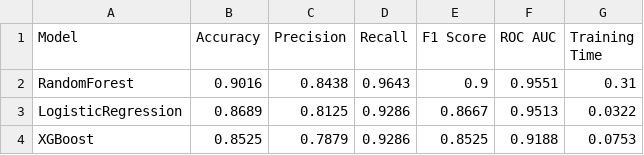
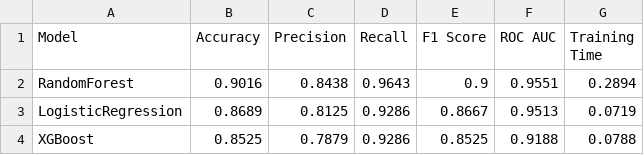
Before and after one commit to 2024ac05924/HariMLOpsAssgn1, a CSV file: models/model_results.csv, drawn as a sheet.

```diff
--- a/models/model_results.csv
+++ b/models/model_results.csv
@@ -1,4 +1,4 @@
 Model,Accuracy,Precision,Recall,F1 Score,ROC AUC,Training Time
-RandomForest,0.9016,0.8438,0.9643,0.9,0.9551,0.31
-LogisticRegression,0.8689,0.8125,0.9286,0.8667,0.9513,0.0322
-XGBoost,0.8525,0.7879,0.9286,0.8525,0.9188,0.0753
+RandomForest,0.9016,0.8438,0.9643,0.9,0.9551,0.2894
+LogisticRegression,0.8689,0.8125,0.9286,0.8667,0.9513,0.0719
+XGBoost,0.8525,0.7879,0.9286,0.8525,0.9188,0.0788
```
Also changed, not shown: 6 other files.
